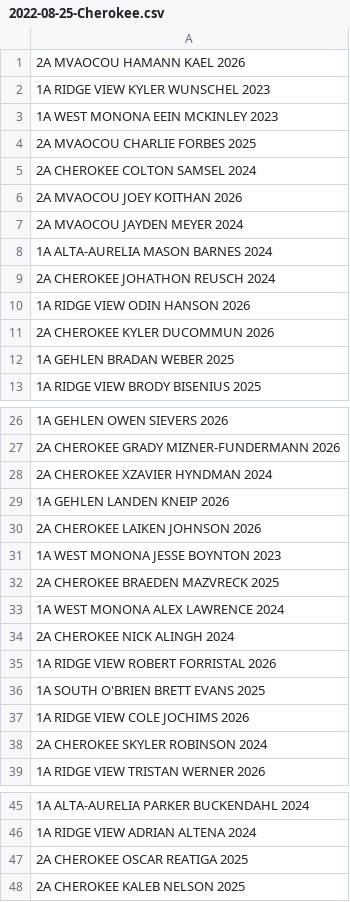
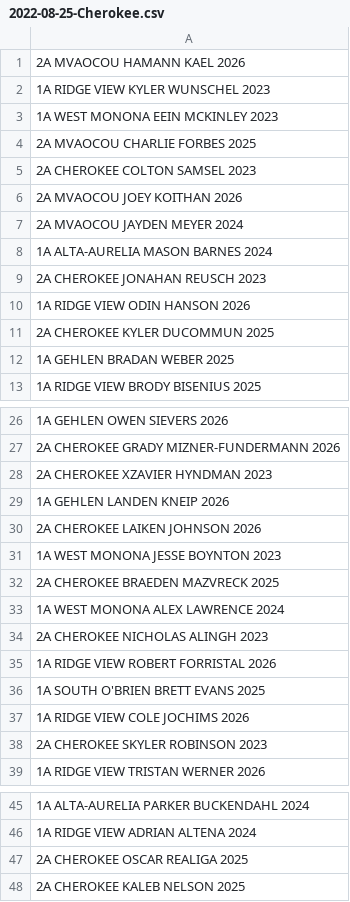
Before and after one commit to STEMfromMills/IA-XC-Results, a CSV file: csv input/2022-08-25-Cherokee.csv, drawn as a sheet; only a part is shown, gaps mark what is left out.

```diff
--- a/csv input/2022-08-25-Cherokee.csv
+++ b/csv input/2022-08-25-Cherokee.csv
@@ -4,3 +4,3 @@
 2A MVAOCOU CHARLIE FORBES 2025
-2A CHEROKEE COLTON SAMSEL 2024
+2A CHEROKEE COLTON SAMSEL 2023
 2A MVAOCOU JOEY KOITHAN 2026
@@ -8,5 +8,5 @@
 1A ALTA-AURELIA MASON BARNES 2024
-2A CHEROKEE JOHATHON REUSCH 2024
+2A CHEROKEE JONAHAN REUSCH 2023
 1A RIDGE VIEW ODIN HANSON 2026
-2A CHEROKEE KYLER DUCOMMUN 2026
+2A CHEROKEE KYLER DUCOMMUN 2025
 1A GEHLEN BRADAN WEBER 2025
@@ -27,3 +27,3 @@
 2A CHEROKEE GRADY MIZNER-FUNDERMANN 2026
-2A CHEROKEE XZAVIER HYNDMAN 2024
+2A CHEROKEE XZAVIER HYNDMAN 2023
 1A GEHLEN LANDEN KNEIP 2026
@@ -33,3 +33,3 @@
 1A WEST MONONA ALEX LAWRENCE 2024
-2A CHEROKEE NICK ALINGH 2024
+2A CHEROKEE NICHOLAS ALINGH 2023
 1A RIDGE VIEW ROBERT FORRISTAL 2026
@@ -37,3 +37,3 @@
 1A RIDGE VIEW COLE JOCHIMS 2026
-2A CHEROKEE SKYLER ROBINSON 2024
+2A CHEROKEE SKYLER ROBINSON 2023
 1A RIDGE VIEW TRISTAN WERNER 2026
@@ -46,3 +46,3 @@
 1A RIDGE VIEW ADRIAN ALTENA 2024
-2A CHEROKEE OSCAR REATIGA 2025
+2A CHEROKEE OSCAR REALIGA 2025
 2A CHEROKEE KALEB NELSON 2025
```
Also changed, not shown: csv input/2022-08-25-IFA AGWSR.csv, csv input/2022-08-30-Spirit Lake V.csv, 4 other files.
